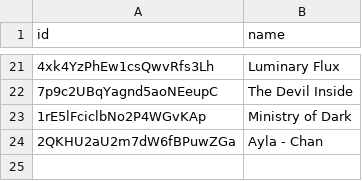
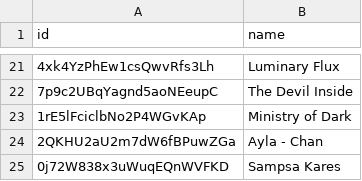
Before and after one commit to TheMrMilchmann/spotify-slop-list, a CSV file: data/artists.csv, drawn as a sheet; only a part is shown, gaps mark what is left out; the diff names each change by its address in the sheet, - before the commit and + after, or states it on an @@ line.

Commit message:
feat: update "artists" list

```diff
--- a/data/artists.csv
+++ b/data/artists.csv
+row 25: 0j72W838x3uWuqEQnWVFKD | Sampsa Kares
```
